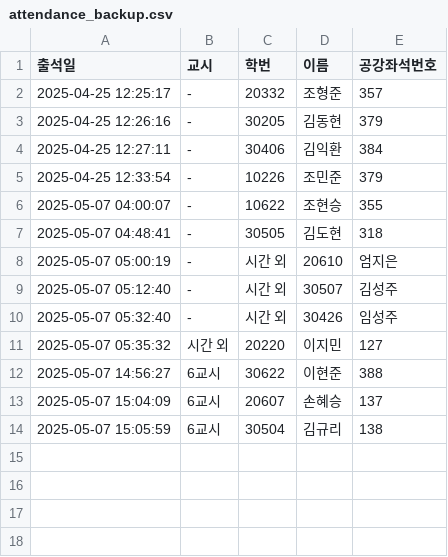
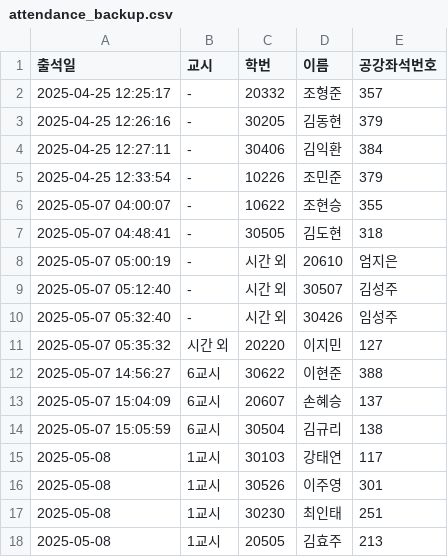
Before and after one commit to eunjoy-library/StudentTrackr, a CSV file: attendance_backup.csv, drawn as a sheet; the diff names each change by its address in the sheet, - before the commit and + after, or states it on an @@ line.

```diff
--- a/attendance_backup.csv
+++ b/attendance_backup.csv
+row 15: 2025-05-08 | 1교시 | 30103 | 강태연 | 117
+row 16: 2025-05-08 | 1교시 | 30526 | 이주영 | 301
+row 17: 2025-05-08 | 1교시 | 30230 | 최인태 | 251
+row 18: 2025-05-08 | 1교시 | 20505 | 김효주 | 213
```
Also changed, not shown: attendance.csv, attendance_excel.csv, 1 other file.
